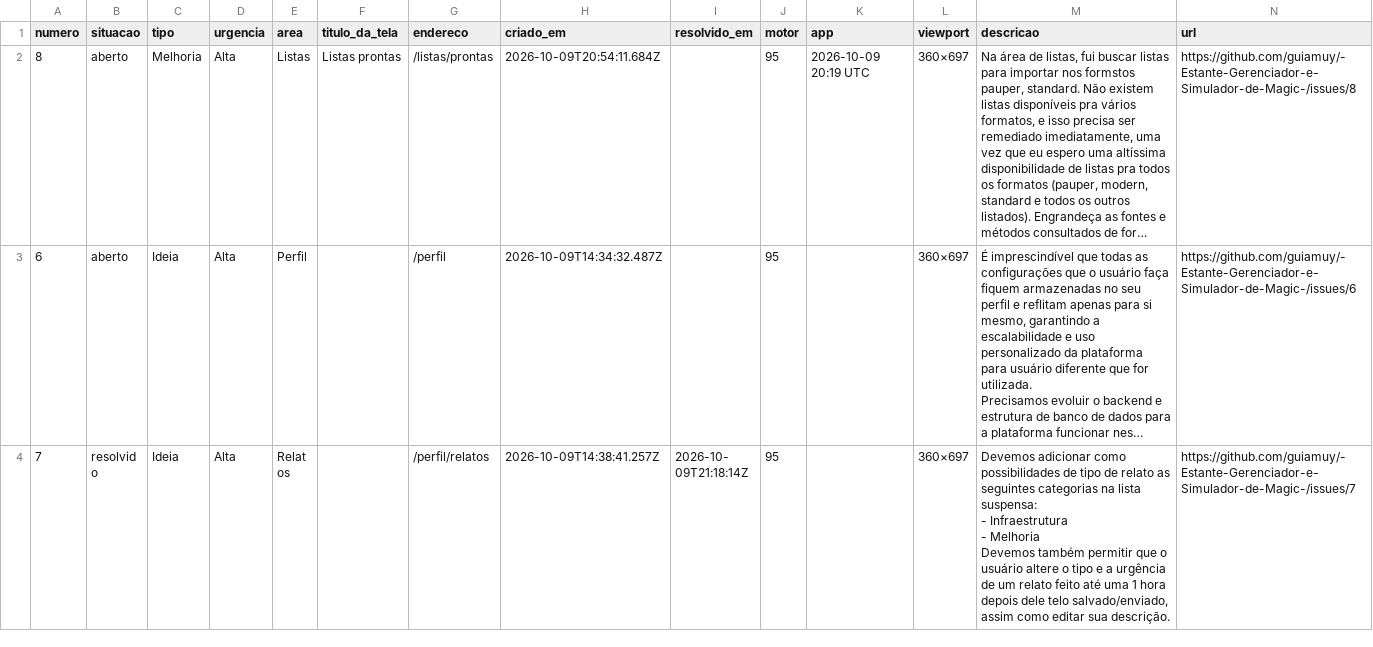
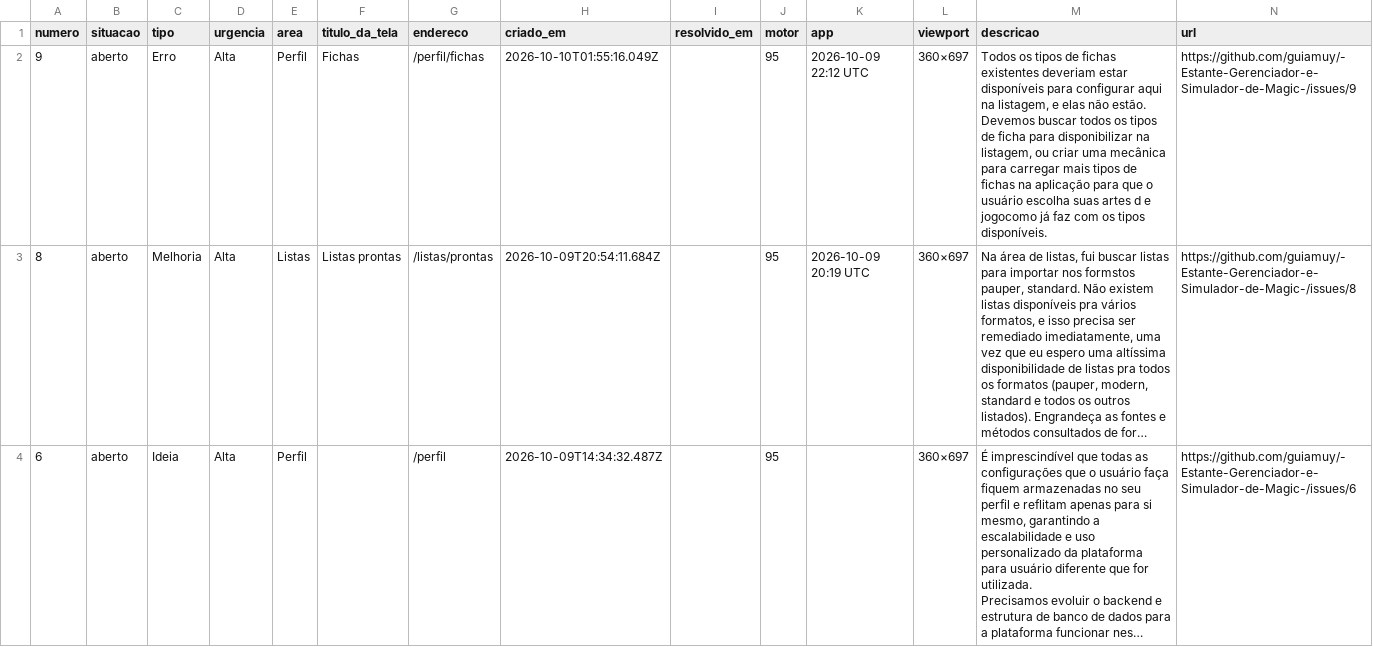
Before and after one commit to guiamuy/-Estante-Gerenciador-e-Simulador-de-Magic-, a CSV file: relatos.csv, drawn as a sheet; only a part is shown; the shorter side is filled out with more unchanged rows; long unchanged cells end in …; the diff names each change by its address in the sheet, - before the commit and + after, or states it on an @@ line.

```diff
--- a/relatos.csv
+++ b/relatos.csv
+row 2: 9 | aberto | Erro | Alta | Perfil | Fichas | /perfil/fichas | 2026-10-10T01:55:16.049Z |  | 95 | 2026-10-09 22:12 UTC | 360×697 | Todos os tipos de fichas existentes deveriam estar disponíveis para configurar aqui na listagem, e elas não estão. Devemos buscar todos os tipos de ficha para disponibilizar na listagem, ou criar uma mecânica para carregar mais tipos de fichas na aplicação para que o usuário escolha suas artes d e jogocomo já faz com os tipos disponíveis. | https://github.com/guiamuy/-Estante-Gerenciador-e-Simulador-de-Magic-/issues/9
```
Also changed, not shown: 1 other file.
